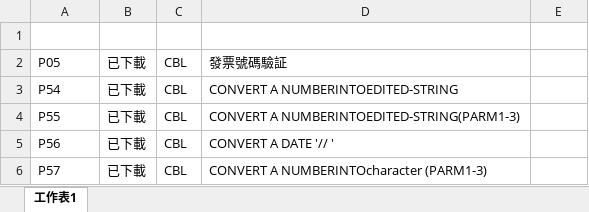
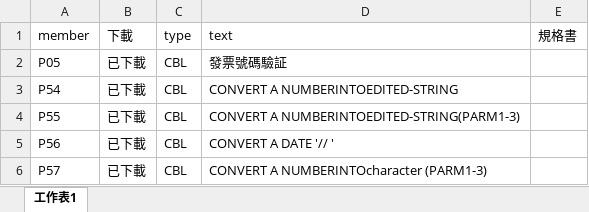
Before and after one commit to WK195838/SeedsWine, an Excel workbook: 10.10.70.56/QLBLSRC_QLIBSS/QLBLSRC_QLIBSS.xlsx, sheet 工作表1, drawn as a sheet; values as stored, in another font and other column widths than the file's, no borders; the diff names each change by its address in the sheet, - before the commit and + after, or states it on an @@ line.

```diff
--- a/10.10.70.56/QLBLSRC_QLIBSS/QLBLSRC_QLIBSS.xlsx (sheet 工作表1)
+++ b/10.10.70.56/QLBLSRC_QLIBSS/QLBLSRC_QLIBSS.xlsx (sheet 工作表1)
-row 1: (empty)
+row 1: member | 下載 | type | text | 規格書
```
Also changed, not shown: 10.10.70.56/QCLSRC_SCPLIB/QCLSRC_SCPLIB.xlsx, 10.10.70.56/QDDSSRC_SCFLIB/QDDSSRC_SCFLIB.xlsx, 11 other files.
